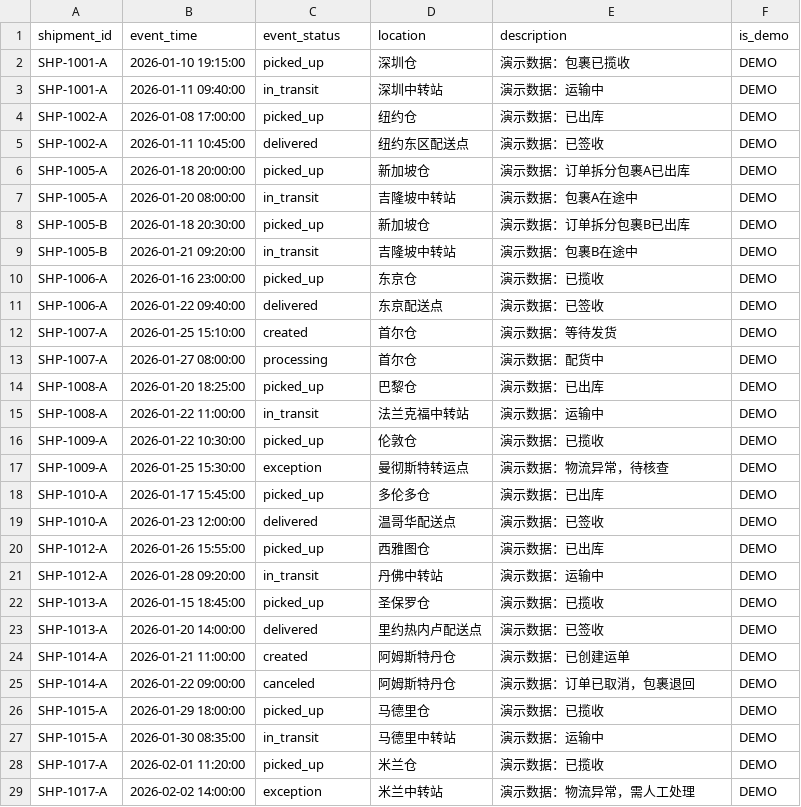
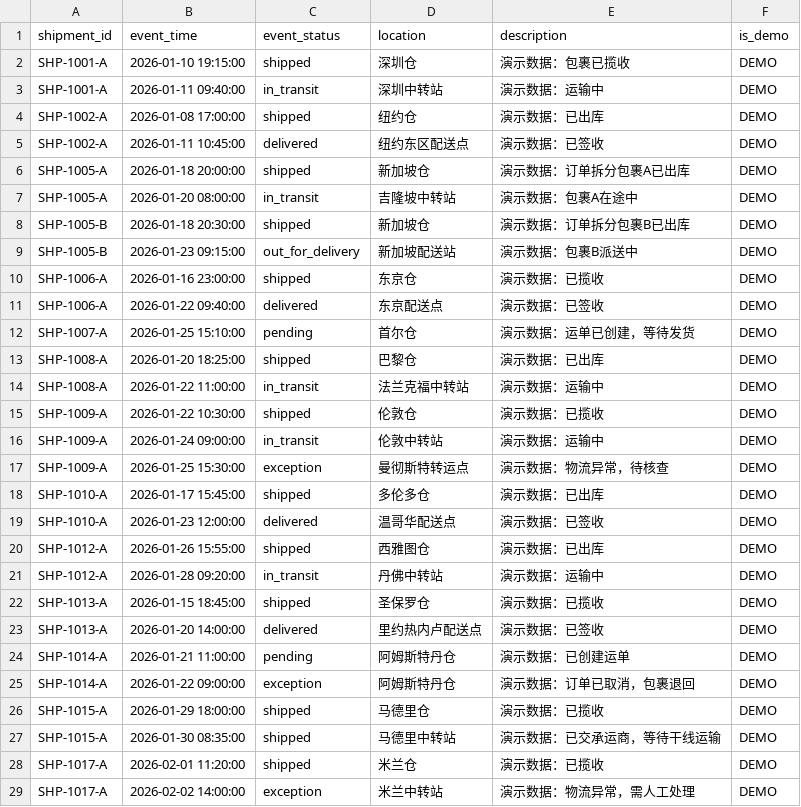
Before and after one commit to wy-233/Ecommerce-Assistant, a CSV file: data/demo/tracking_events.csv, drawn as a sheet; only a part is shown; the diff covers the shown part only.

```diff
--- a/data/demo/tracking_events.csv
+++ b/data/demo/tracking_events.csv
@@ -1,29 +1,29 @@
 shipment_id,event_time,event_status,location,description,is_demo
-SHP-1001-A,2026-01-10 19:15:00,picked_up,深圳仓,演示数据：包裹已揽收,DEMO
+SHP-1001-A,2026-01-10 19:15:00,shipped,深圳仓,演示数据：包裹已揽收,DEMO
 SHP-1001-A,2026-01-11 09:40:00,in_transit,深圳中转站,演示数据：运输中,DEMO
-SHP-1002-A,2026-01-08 17:00:00,picked_up,纽约仓,演示数据：已出库,DEMO
+SHP-1002-A,2026-01-08 17:00:00,shipped,纽约仓,演示数据：已出库,DEMO
 SHP-1002-A,2026-01-11 10:45:00,delivered,纽约东区配送点,演示数据：已签收,DEMO
-SHP-1005-A,2026-01-18 20:00:00,picked_up,新加坡仓,演示数据：订单拆分包裹A已出库,DEMO
+SHP-1005-A,2026-01-18 20:00:00,shipped,新加坡仓,演示数据：订单拆分包裹A已出库,DEMO
 SHP-1005-A,2026-01-20 08:00:00,in_transit,吉隆坡中转站,演示数据：包裹A在途中,DEMO
-SHP-1005-B,2026-01-18 20:30:00,picked_up,新加坡仓,演示数据：订单拆分包裹B已出库,DEMO
-SHP-1005-B,2026-01-21 09:20:00,in_transit,吉隆坡中转站,演示数据：包裹B在途中,DEMO
-SHP-1006-A,2026-01-16 23:00:00,picked_up,东京仓,演示数据：已揽收,DEMO
+SHP-1005-B,2026-01-18 20:30:00,shipped,新加坡仓,演示数据：订单拆分包裹B已出库,DEMO
+SHP-1005-B,2026-01-23 09:15:00,out_for_delivery,新加坡配送站,演示数据：包裹B派送中,DEMO
+SHP-1006-A,2026-01-16 23:00:00,shipped,东京仓,演示数据：已揽收,DEMO
 SHP-1006-A,2026-01-22 09:40:00,delivered,东京配送点,演示数据：已签收,DEMO
-SHP-1007-A,2026-01-25 15:10:00,created,首尔仓,演示数据：等待发货,DEMO
-SHP-1007-A,2026-01-27 08:00:00,processing,首尔仓,演示数据：配货中,DEMO
-SHP-1008-A,2026-01-20 18:25:00,picked_up,巴黎仓,演示数据：已出库,DEMO
+SHP-1007-A,2026-01-25 15:10:00,pending,首尔仓,演示数据：运单已创建，等待发货,DEMO
+SHP-1008-A,2026-01-20 18:25:00,shipped,巴黎仓,演示数据：已出库,DEMO
 SHP-1008-A,2026-01-22 11:00:00,in_transit,法兰克福中转站,演示数据：运输中,DEMO
-SHP-1009-A,2026-01-22 10:30:00,picked_up,伦敦仓,演示数据：已揽收,DEMO
+SHP-1009-A,2026-01-22 10:30:00,shipped,伦敦仓,演示数据：已揽收,DEMO
+SHP-1009-A,2026-01-24 09:00:00,in_transit,伦敦中转站,演示数据：运输中,DEMO
 SHP-1009-A,2026-01-25 15:30:00,exception,曼彻斯特转运点,演示数据：物流异常，待核查,DEMO
-SHP-1010-A,2026-01-17 15:45:00,picked_up,多伦多仓,演示数据：已出库,DEMO
+SHP-1010-A,2026-01-17 15:45:00,shipped,多伦多仓,演示数据：已出库,DEMO
 SHP-1010-A,2026-01-23 12:00:00,delivered,温哥华配送点,演示数据：已签收,DEMO
-SHP-1012-A,2026-01-26 15:55:00,picked_up,西雅图仓,演示数据：已出库,DEMO
+SHP-1012-A,2026-01-26 15:55:00,shipped,西雅图仓,演示数据：已出库,DEMO
 SHP-1012-A,2026-01-28 09:20:00,in_transit,丹佛中转站,演示数据：运输中,DEMO
-SHP-1013-A,2026-01-15 18:45:00,picked_up,圣保罗仓,演示数据：已揽收,DEMO
+SHP-1013-A,2026-01-15 18:45:00,shipped,圣保罗仓,演示数据：已揽收,DEMO
 SHP-1013-A,2026-01-20 14:00:00,delivered,里约热内卢配送点,演示数据：已签收,DEMO
-SHP-1014-A,2026-01-21 11:00:00,created,阿姆斯特丹仓,演示数据：已创建运单,DEMO
-SHP-1014-A,2026-01-22 09:00:00,canceled,阿姆斯特丹仓,演示数据：订单已取消，包裹退回,DEMO
-SHP-1015-A,2026-01-29 18:00:00,picked_up,马德里仓,演示数据：已揽收,DEMO
-SHP-1015-A,2026-01-30 08:35:00,in_transit,马德里中转站,演示数据：运输中,DEMO
-SHP-1017-A,2026-02-01 11:20:00,picked_up,米兰仓,演示数据：已揽收,DEMO
+SHP-1014-A,2026-01-21 11:00:00,pending,阿姆斯特丹仓,演示数据：已创建运单,DEMO
+SHP-1014-A,2026-01-22 09:00:00,exception,阿姆斯特丹仓,演示数据：订单已取消，包裹退回,DEMO
+SHP-1015-A,2026-01-29 18:00:00,shipped,马德里仓,演示数据：已揽收,DEMO
+SHP-1015-A,2026-01-30 08:35:00,shipped,马德里中转站,演示数据：已交承运商，等待干线运输,DEMO
+SHP-1017-A,2026-02-01 11:20:00,shipped,米兰仓,演示数据：已揽收,DEMO
 SHP-1017-A,2026-02-02 14:00:00,exception,米兰中转站,演示数据：物流异常，需人工处理,DEMO
```
Also changed, not shown: 2 edited cells elsewhere in this file, data/demo/inventory.csv, data/demo/order_items.csv, 56 other files.
